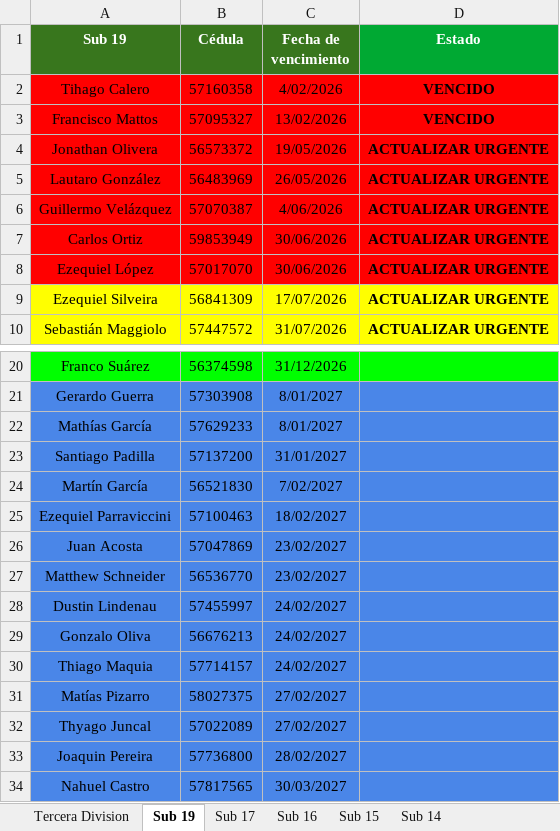
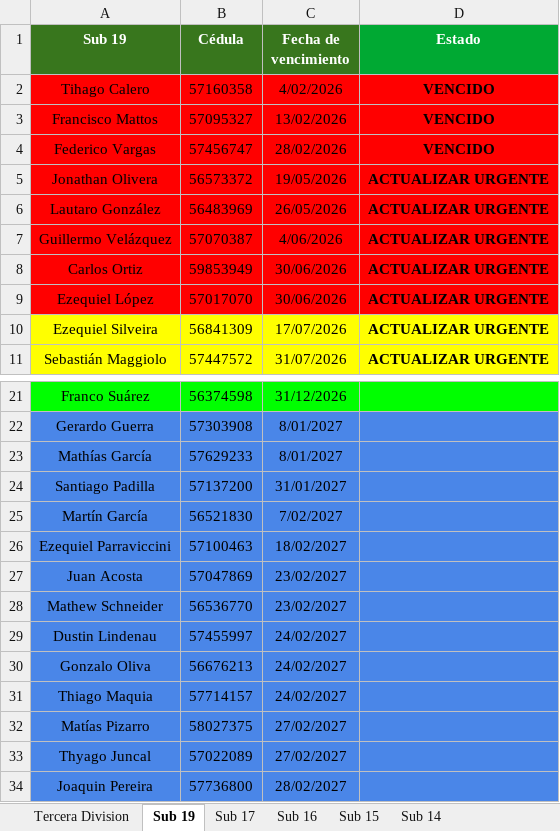
Before and after one commit to racingvideo/control-fichas, an Excel workbook: public/jugadores.xlsx, sheet Sub 19, drawn as a sheet; only a part is shown, gaps mark what is left out; the shorter side is filled out with more unchanged rows; values as stored, in another font and other column widths than the file's, no borders; addresses are those after the commit; the diff names each change by its address in the sheet, - before the commit and + after, or states it on an @@ line.

Commit message:
agregado Vargas

```diff
--- a/public/jugadores.xlsx (sheet Sub 19)
+++ b/public/jugadores.xlsx (sheet Sub 19)
+row 4: Federico Vargas | 57456747 | 28/02/2026 | VENCIDO
-A28 (Sub 19): Matthew Schneider
+A28 (Sub 19): Mathew Schneider
```
